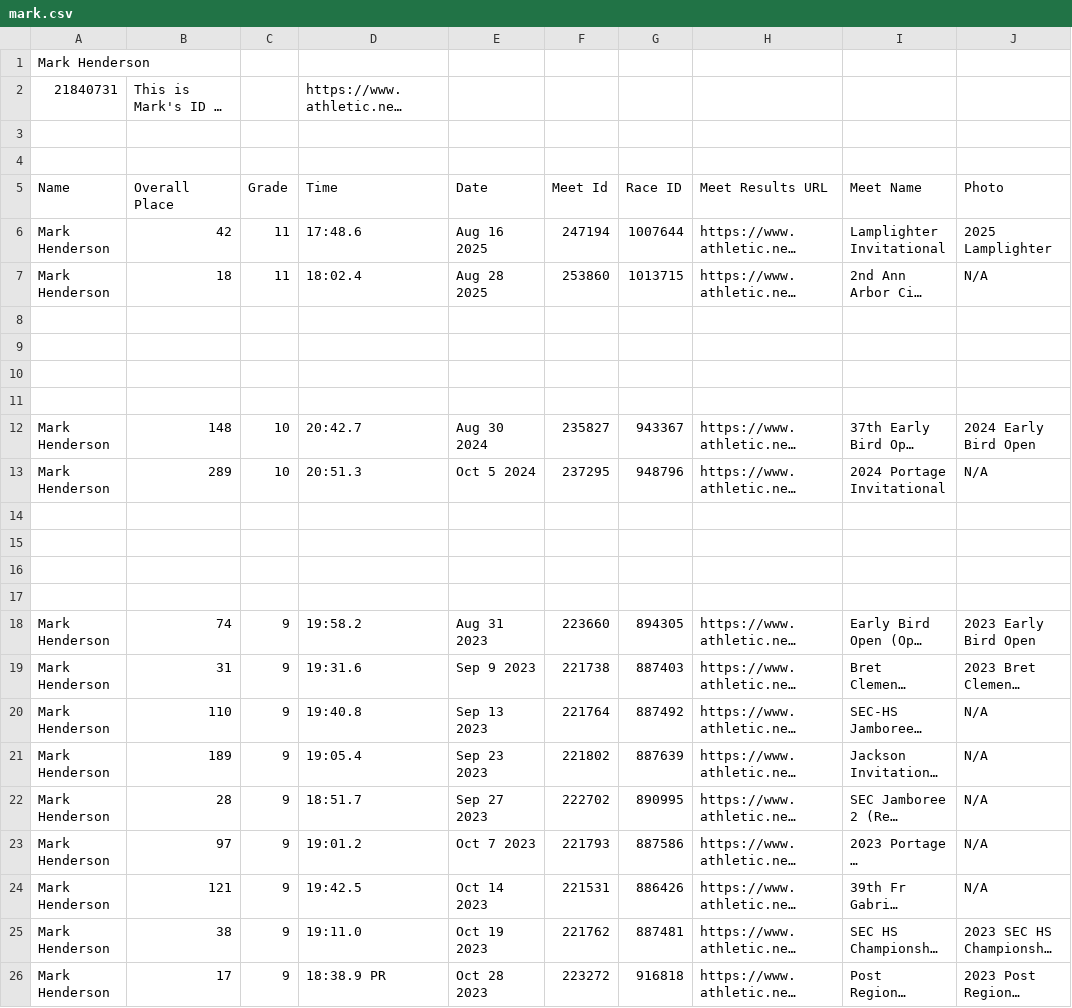
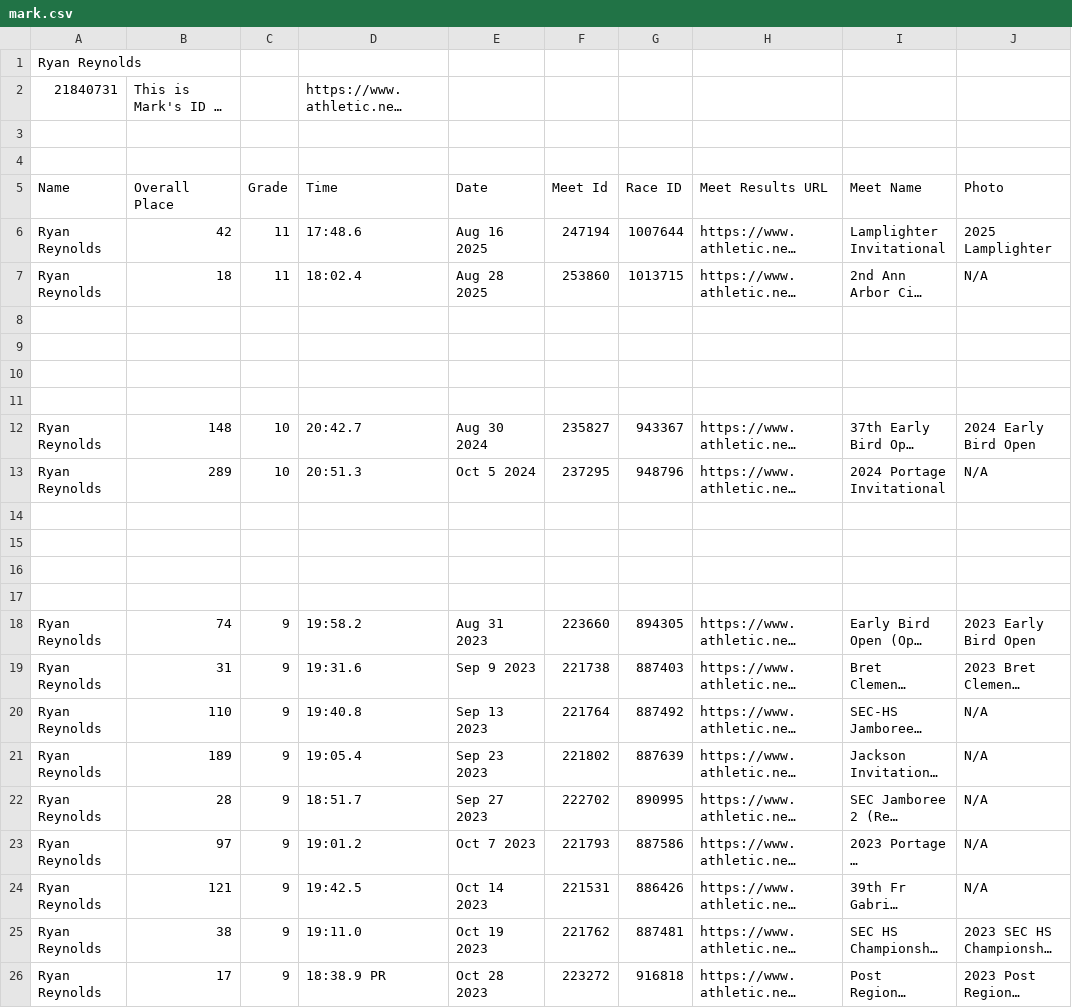
Before and after one commit to stefanjakov/si338-deliverable-individual-css, a CSV file: athletes/21840731/mark.csv, drawn as a sheet; long unchanged cells end in …; the diff names each change by its address in the sheet, - before the commit and + after, or states it on an @@ line.

Commit message:
yuh added ryan

```diff
--- a/athletes/21840731/mark.csv
+++ b/athletes/21840731/mark.csv
-A1 (Name): Mark Henderson
+A1 (Name): Ryan Reynolds
-A6:A7 (Name): Mark Henderson
+A6:A7 (Name): Ryan Reynolds
-A12:A13 (Name): Mark Henderson
+A12:A13 (Name): Ryan Reynolds
-A18:A26 (Name): Mark Henderson
+A18:A26 (Name): Ryan Reynolds
```
Also changed, not shown: 5 other files.
